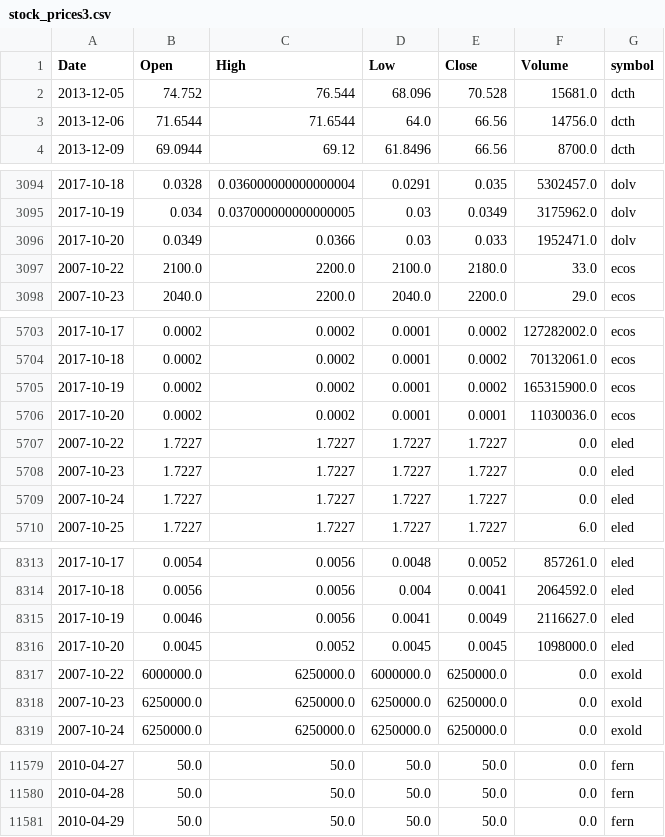
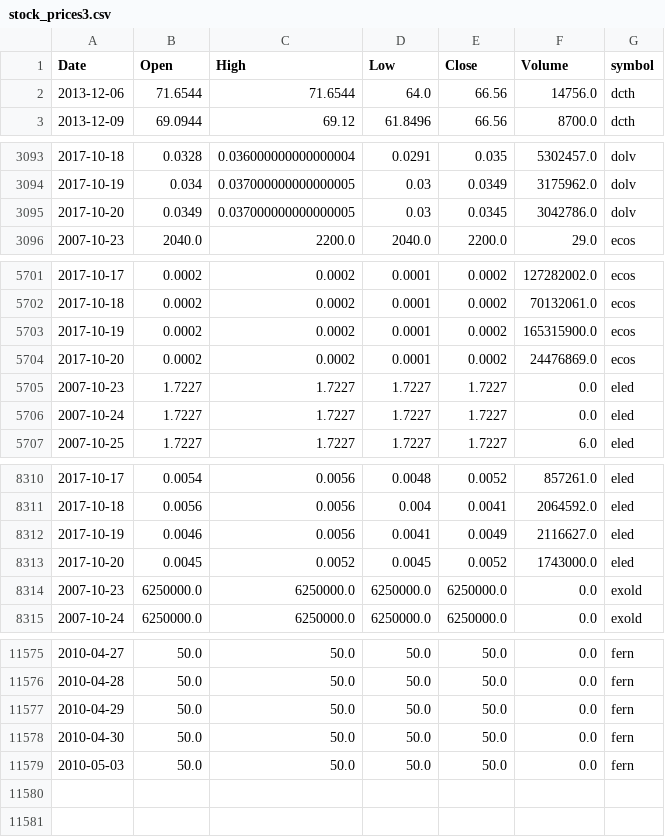
Before and after one commit to schustda/small_cap_predictor, a CSV file: data/tables/stock_prices3.csv, drawn as a sheet; only a part is shown, gaps mark what is left out; the diff covers the shown part only.

Commit message:
updated data

```diff
--- a/data/tables/stock_prices3.csv
+++ b/data/tables/stock_prices3.csv
@@ -1,3 +1,2 @@
 Date,Open,High,Low,Close,Volume,symbol
-2013-12-05,74.752,76.544,68.096,70.528,15681.0,dcth
 2013-12-06,71.6544,71.6544,64.0,66.56,14756.0,dcth
@@ -3095,4 +3094,3 @@ Date,Open,High,Low,Close,Volume,symbol
 2017-10-19,0.034,0.037000000000000005,0.03,0.0349,3175962.0,dolv
-2017-10-20,0.0349,0.0366,0.03,0.033,1952471.0,dolv
-2007-10-22,2100.0,2200.0,2100.0,2180.0,33.0,ecos
+2017-10-20,0.0349,0.037000000000000005,0.03,0.0345,3042786.0,dolv
 2007-10-23,2040.0,2200.0,2040.0,2200.0,29.0,ecos
@@ -5705,4 +5703,3 @@ Date,Open,High,Low,Close,Volume,symbol
 2017-10-19,0.0002,0.0002,0.0001,0.0002,165315900.0,ecos
-2017-10-20,0.0002,0.0002,0.0001,0.0001,11030036.0,ecos
-2007-10-22,1.7227,1.7227,1.7227,1.7227,0.0,eled
+2017-10-20,0.0002,0.0002,0.0001,0.0002,24476869.0,ecos
 2007-10-23,1.7227,1.7227,1.7227,1.7227,0.0,eled
@@ -8315,4 +8312,3 @@ Date,Open,High,Low,Close,Volume,symbol
 2017-10-19,0.0046,0.0056,0.0041,0.0049,2116627.0,eled
-2017-10-20,0.0045,0.0052,0.0045,0.0045,1098000.0,eled
-2007-10-22,6000000.0,6250000.0,6000000.0,6250000.0,0.0,exold
+2017-10-20,0.0045,0.0052,0.0045,0.0052,1743000.0,eled
 2007-10-23,6250000.0,6250000.0,6250000.0,6250000.0,0.0,exold
@@ -11581 +11577,3 @@ Date,Open,High,Low,Close,Volume,symbol
 2010-04-29,50.0,50.0,50.0,50.0,0.0,fern
+2010-04-30,50.0,50.0,50.0,50.0,0.0,fern
+2010-05-03,50.0,50.0,50.0,50.0,0.0,fern
```
Also changed, not shown: 3 edited cells elsewhere in this file, data/tables/stock_prices0.csv, data/tables/stock_prices6.csv, 8 other files.
